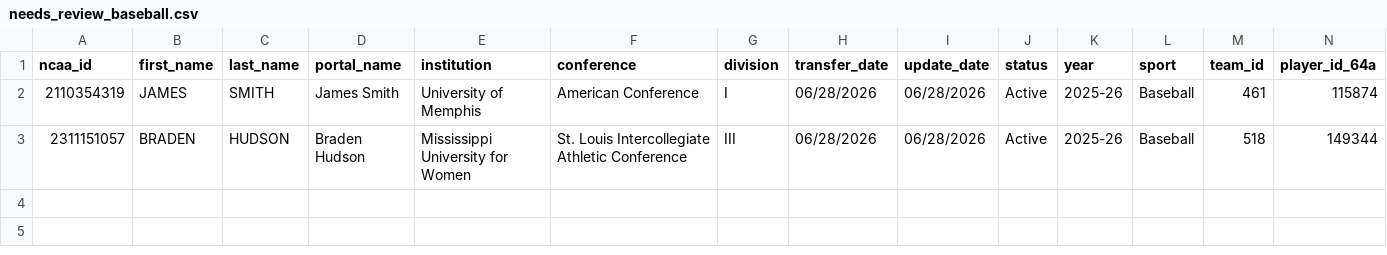
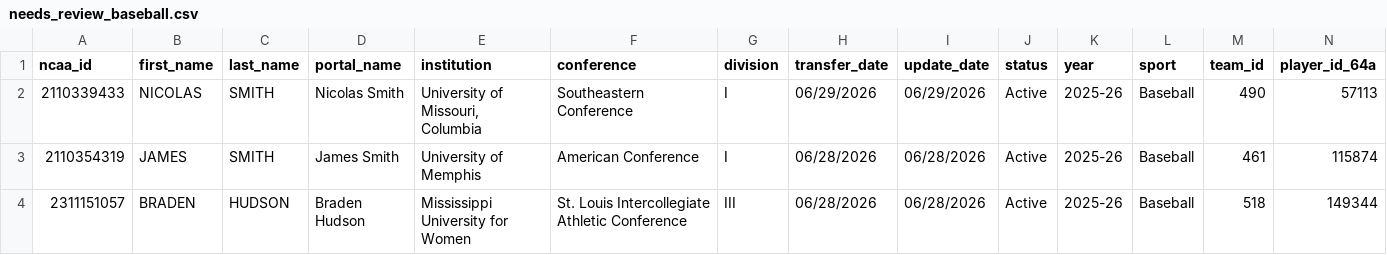
Before and after one commit to JasonR64A/chart-builder, a CSV file: data/portal/needs_review_baseball.csv, drawn as a sheet; only a part is shown; rows hold the shown columns only; the diff names each change by its address in the sheet, - before the commit and + after, or states it on an @@ line.

```diff
--- a/data/portal/needs_review_baseball.csv
+++ b/data/portal/needs_review_baseball.csv
+row 2: 2110339433 | NICOLAS | SMITH | Nicolas Smith | University of Missouri, Columbia | Southeastern Conference | I | 06/29/2026 | 06/29/2026 | Active | 2025-26 | Baseball | 490 | 57113
```
Also changed, not shown: data/portal/softball_matched.csv, data/portal/unmatched_baseball.csv, 6 other files.
